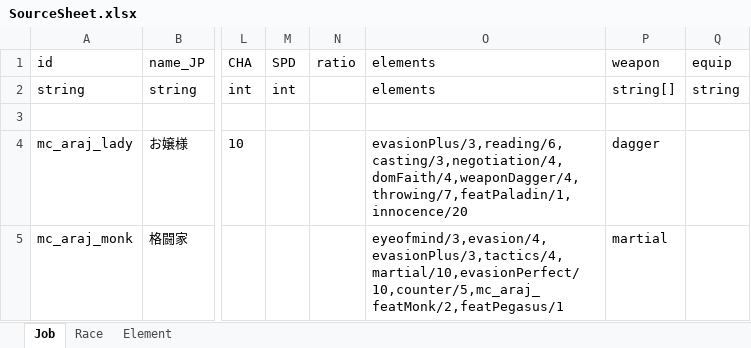
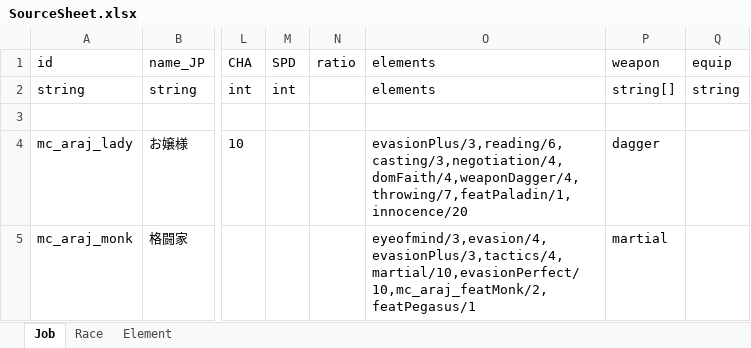
Before and after one commit to macchacoffee/elin-mod, an Excel workbook: AdditionalRacesAndJobs/package/LangMod/JP/SourceSheet.xlsx, sheet Job, drawn as a sheet; only a part is shown, gaps mark what is left out; values as stored, in another font and other column widths than the file's, no borders; the diff names each change by its address in the sheet, - before the commit and + after, or states it on an @@ line.

```diff
--- a/AdditionalRacesAndJobs/package/LangMod/JP/SourceSheet.xlsx (sheet Job)
+++ b/AdditionalRacesAndJobs/package/LangMod/JP/SourceSheet.xlsx (sheet Job)
-O5: eyeofmind/3,evasion/4,evasionPlus/3,tactics/4,martial/10,evasionPerfect/10,counter/5,mc_araj_featMonk/2,featPegasus/1
+O5: eyeofmind/3,evasion/4,evasionPlus/3,tactics/4,martial/10,evasionPerfect/10,mc_araj_featMonk/2,featPegasus/1
```
Also changed, not shown: AdditionalUniqueNPC/package/LangMod/JP/SourceSheet.xlsx, 2 other files.
